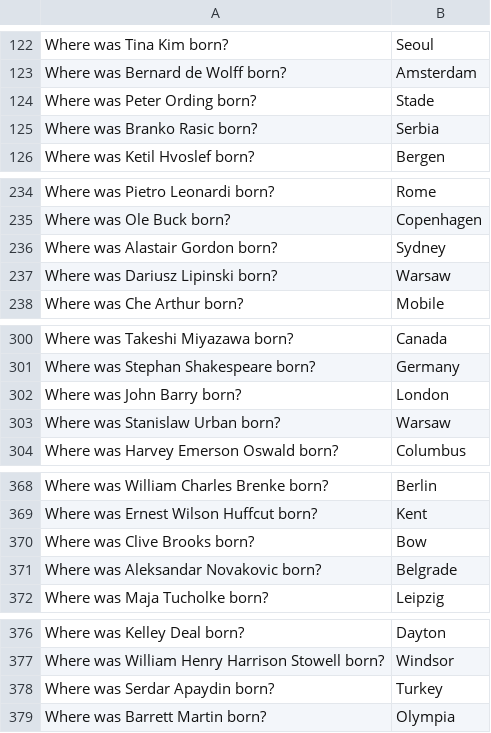
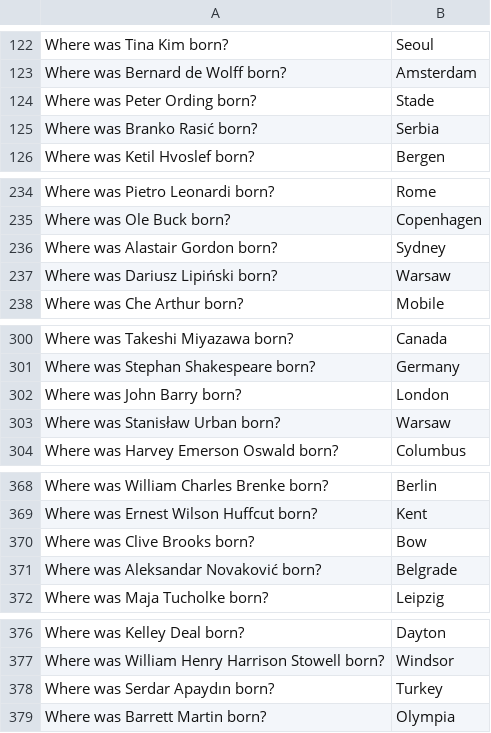
Before and after one commit to e-hossam96/Stanford-CS224N, a TSV file: Assignment-05/Coding/birth_places_train.tsv, drawn as a sheet; only a part is shown, gaps mark what is left out; the diff covers the shown part only.

Commit message:
Updated assign-05 codes.

```diff
--- a/Assignment-05/Coding/birth_places_train.tsv
+++ b/Assignment-05/Coding/birth_places_train.tsv
@@ -124,3 +124,3 @@ Where was Bernard de Wolff born?	Amsterdam
 Where was Peter Ording born?	Stade
-Where was Branko Rasic born?	Serbia
+Where was Branko Rasić born?	Serbia
 Where was Ketil Hvoslef born?	Bergen
@@ -236,3 +236,3 @@ Where was Ole Buck born?	Copenhagen
 Where was Alastair Gordon born?	Sydney
-Where was Dariusz Lipinski born?	Warsaw
+Where was Dariusz Lipiński born?	Warsaw
 Where was Che Arthur born?	Mobile
@@ -302,3 +302,3 @@ Where was Stephan Shakespeare born?	Germany
 Where was John Barry born?	London
-Where was Stanislaw Urban born?	Warsaw
+Where was Stanisław Urban born?	Warsaw
 Where was Harvey Emerson Oswald born?	Columbus
@@ -370,3 +370,3 @@ Where was Ernest Wilson Huffcut born?	Kent
 Where was Clive Brooks born?	Bow
-Where was Aleksandar Novakovic born?	Belgrade
+Where was Aleksandar Novaković born?	Belgrade
 Where was Maja Tucholke born?	Leipzig
@@ -377,3 +377,3 @@ Where was Kelley Deal born?	Dayton
 Where was William Henry Harrison Stowell born?	Windsor
-Where was Serdar Apaydin born?	Turkey
+Where was Serdar Apaydın born?	Turkey
 Where was Barrett Martin born?	Olympia
```
Also changed, not shown: 25 edited cells elsewhere in this file, Assignment-05/Coding/birth_dev.tsv, Assignment-05/Coding/birth_test_inputs.tsv, 24 other files.
